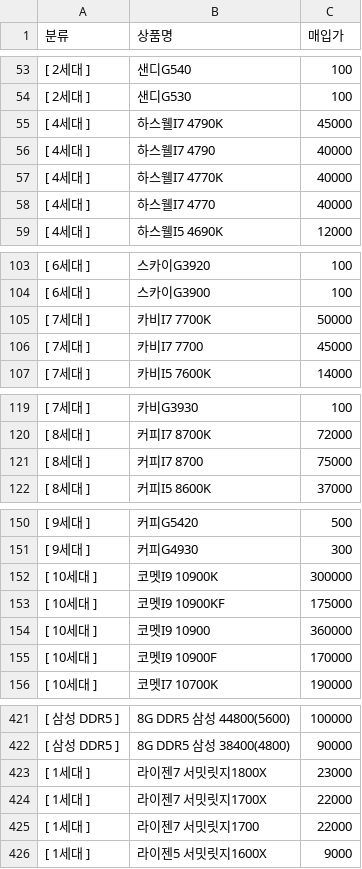
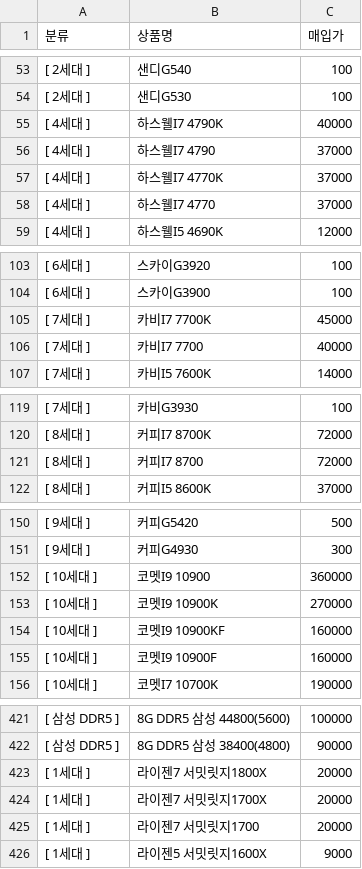
Before and after one commit to KKo-KKodac/Comturami, a CSV file: price_data.csv, drawn as a sheet; only a part is shown, gaps mark what is left out; the diff covers the shown part only.

```diff
--- a/price_data.csv
+++ b/price_data.csv
@@ -54,6 +54,6 @@
 [ 2세대 ],샌디G530,100
-[ 4세대 ],하스웰I7 4790K,45000
-[ 4세대 ],하스웰I7 4790,40000
-[ 4세대 ],하스웰I7 4770K,40000
-[ 4세대 ],하스웰I7 4770,40000
+[ 4세대 ],하스웰I7 4790K,40000
+[ 4세대 ],하스웰I7 4790,37000
+[ 4세대 ],하스웰I7 4770K,37000
+[ 4세대 ],하스웰I7 4770,37000
 [ 4세대 ],하스웰I5 4690K,12000
@@ -104,4 +104,4 @@
 [ 6세대 ],스카이G3900,100
-[ 7세대 ],카비I7 7700K,50000
-[ 7세대 ],카비I7 7700,45000
+[ 7세대 ],카비I7 7700K,45000
+[ 7세대 ],카비I7 7700,40000
 [ 7세대 ],카비I5 7600K,14000
@@ -120,3 +120,3 @@
 [ 8세대 ],커피I7 8700K,72000
-[ 8세대 ],커피I7 8700,75000
+[ 8세대 ],커피I7 8700,72000
 [ 8세대 ],커피I5 8600K,37000
@@ -151,6 +151,6 @@
 [ 9세대 ],커피G4930,300
-[ 10세대 ],코멧I9 10900K,300000
-[ 10세대 ],코멧I9 10900KF,175000
 [ 10세대 ],코멧I9 10900,360000
-[ 10세대 ],코멧I9 10900F,170000
+[ 10세대 ],코멧I9 10900K,270000
+[ 10세대 ],코멧I9 10900KF,160000
+[ 10세대 ],코멧I9 10900F,160000
 [ 10세대 ],코멧I7 10700K,190000
@@ -422,5 +422,5 @@
 [ 삼성 DDR5 ],8G DDR5 삼성 38400(4800),90000
-[ 1세대 ],라이젠7 서밋릿지1800X,23000
-[ 1세대 ],라이젠7 서밋릿지1700X,22000
-[ 1세대 ],라이젠7 서밋릿지1700,22000
+[ 1세대 ],라이젠7 서밋릿지1800X,20000
+[ 1세대 ],라이젠7 서밋릿지1700X,20000
+[ 1세대 ],라이젠7 서밋릿지1700,20000
 [ 1세대 ],라이젠5 서밋릿지1600X,9000
```
Also changed, not shown: 2 moved rows elsewhere in this file.
